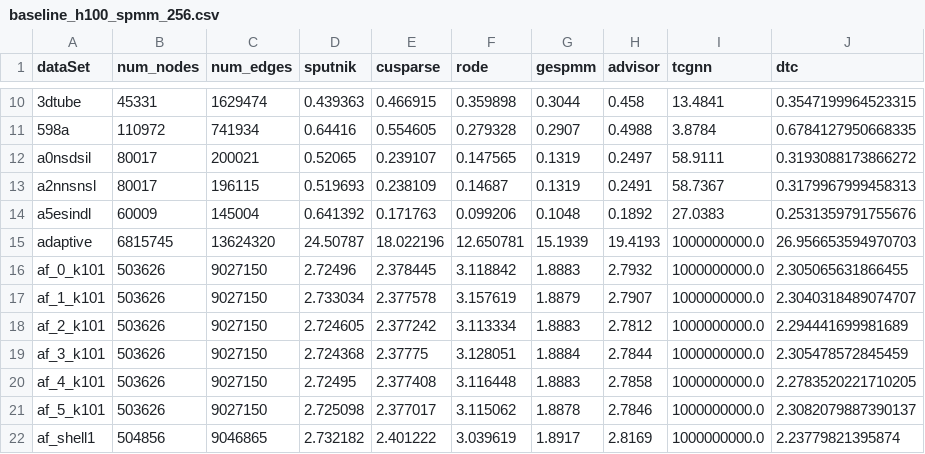
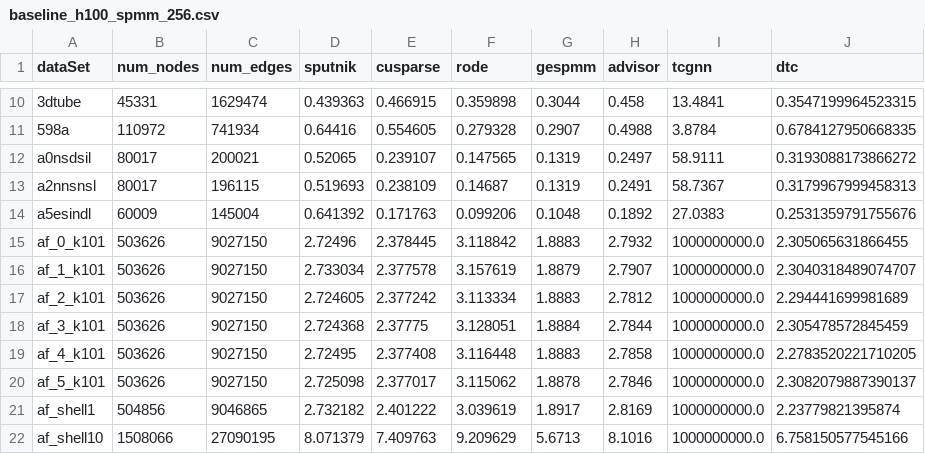
Before and after one commit to zli96/flashSparse, a CSV file: result/ref/baseline_h100_spmm_256.csv, drawn as a sheet; only a part is shown, gaps mark what is left out; the shorter side is filled out with more unchanged rows.

```diff
--- a/result/ref/baseline_h100_spmm_256.csv
+++ b/result/ref/baseline_h100_spmm_256.csv
@@ -14,3 +14,2 @@ a2nnsnsl,80017,196115,0.519693,0.238109,0.14687,0.1319,0.2491,58.7367,0.31799679
 a5esindl,60009,145004,0.641392,0.171763,0.099206,0.1048,0.1892,27.0383,0.2531359791755676
-adaptive,6815745,13624320,24.50787,18.022196,12.650781,15.1939,19.4193,1000000000.0,26.956653594970703
 af_0_k101,503626,9027150,2.72496,2.378445,3.118842,1.8883,2.7932,1000000000.0,2.305065631866455
```
Also changed, not shown: 52 other files.
